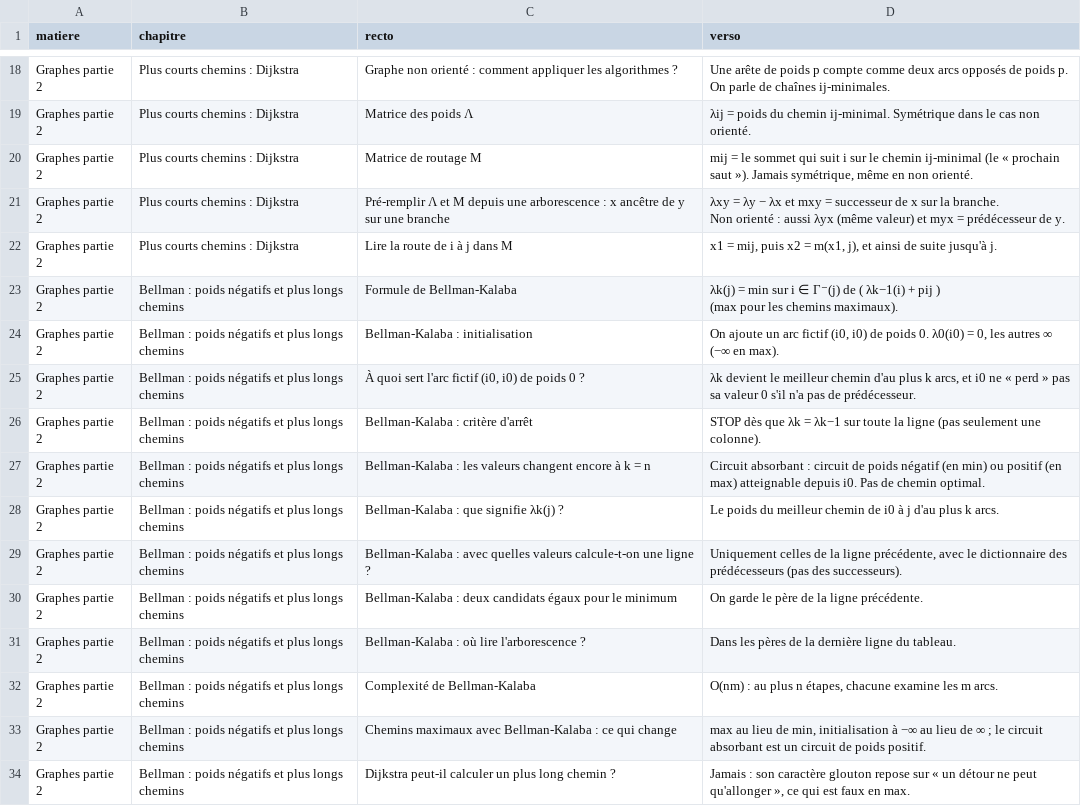
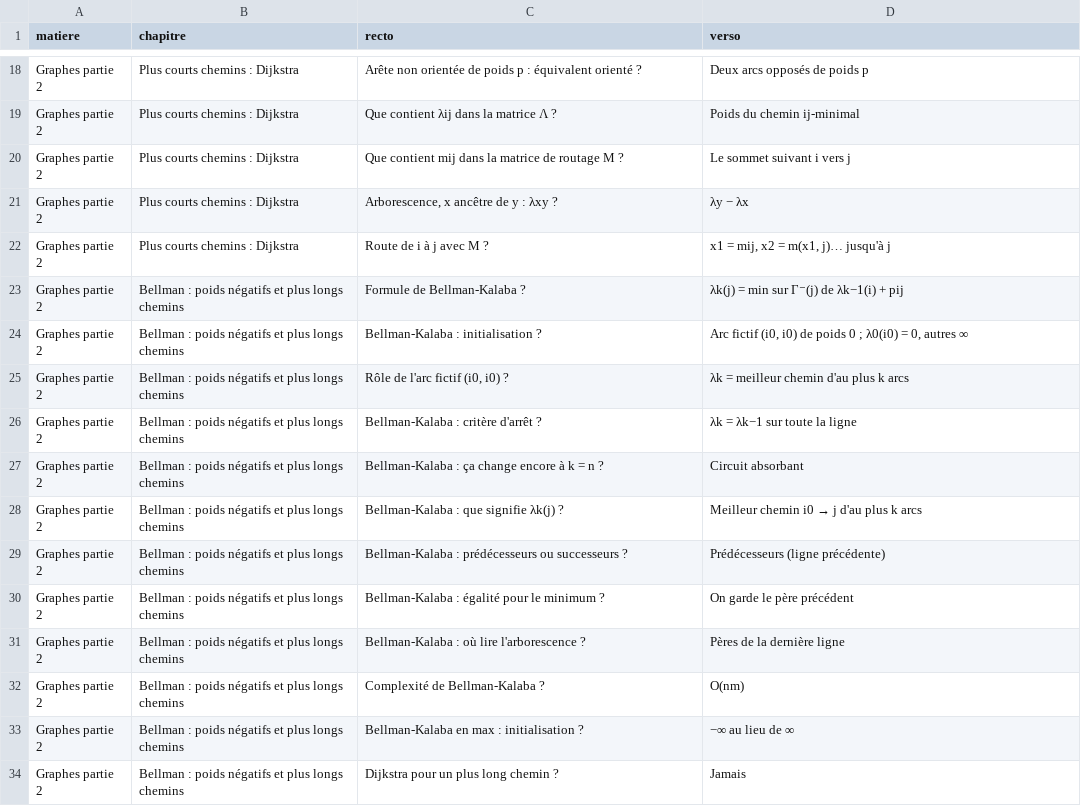
Before and after one commit to nathanfou/nathanfou-revision-promo, a CSV file: content/graphes/flashcards.csv, drawn as a sheet; only a part is shown, gaps mark what is left out; ↵ is a line break in a cell; the diff covers the shown part only; the diff names each change by its address in the sheet, - before the commit and + after, or states it on an @@ line.

```diff
--- a/content/graphes/flashcards.csv
+++ b/content/graphes/flashcards.csv
-C18 (recto): Graphe non orienté : comment appliquer les algorithmes ?
+C18 (recto): Arête non orientée de poids p : équivalent orienté ?
-D18 (verso): Une arête de poids p compte comme deux arcs opposés de poids p. On parle de chaînes ij-minimales.
+D18 (verso): Deux arcs opposés de poids p
-C19 (recto): Matrice des poids Λ
+C19 (recto): Que contient λij dans la matrice Λ ?
-D19 (verso): λij = poids du chemin ij-minimal. Symétrique dans le cas non orienté.
+D19 (verso): Poids du chemin ij-minimal
-C20 (recto): Matrice de routage M
+C20 (recto): Que contient mij dans la matrice de routage M ?
-D20 (verso): mij = le sommet qui suit i sur le chemin ij-minimal (le « prochain saut »). Jamais symétrique, même en non orienté.
+D20 (verso): Le sommet suivant i vers j
-C21 (recto): Pré-remplir Λ et M depuis une arborescence : x ancêtre de y sur une branche
+C21 (recto): Arborescence, x ancêtre de y : λxy ?
-D21 (verso): λxy = λy − λx et mxy = successeur de x sur la branche. ↵ Non orienté : aussi λyx (même valeur) et myx = prédécesseur de y.
+D21 (verso): λy − λx
-C22 (recto): Lire la route de i à j dans M
+C22 (recto): Route de i à j avec M ?
-D22 (verso): …= mij, puis x2 = m(x1, j), et ainsi de suite jusqu'à j.
+D22 (verso): …= mij, x2 = m(x1, j)… jusqu'à j
-C23 (recto): Formule de Bellman-Kalaba
+C23 (recto): Formule de Bellman-Kalaba ?
-D23 (verso): …min sur i ∈ Γ⁻(j) de ( λk−1(i) + pij ) ↵ (max pour les chemins maximaux).
+D23 (verso): …min sur Γ⁻(j) de λk−1(i) + pij
-C24 (recto): Bellman-Kalaba : initialisation
+C24 (recto): Bellman-Kalaba : initialisation ?
-D24 (verso): On ajoute un arc fictif (i0, i0) de poids 0. λ0(i0) = 0, les autres ∞ (−∞ en max).
+D24 (verso): Arc fictif (i0, i0) de poids 0 ; λ0(i0) = 0, autres ∞
-C25 (recto): À quoi sert l'arc fictif (i0, i0) de poids 0 ?
+C25 (recto): Rôle de l'arc fictif (i0, i0) ?
-D25 (verso): λk devient le meilleur chemin d'au plus k arcs, et i0 ne « perd » pas sa valeur 0 s'il n'a pas de prédécesseur.
+D25 (verso): λk = meilleur chemin d'au plus k arcs
-C26 (recto): Bellman-Kalaba : critère d'arrêt
+C26 (recto): Bellman-Kalaba : critère d'arrêt ?
-D26 (verso): STOP dès que λk = λk−1 sur toute la ligne (pas seulement une colonne).
+D26 (verso): λk = λk−1 sur toute la ligne
-C27 (recto): Bellman-Kalaba : les valeurs changent encore à k = n
+C27 (recto): Bellman-Kalaba : ça change encore à k = n ?
-D27 (verso): Circuit absorbant : circuit de poids négatif (en min) ou positif (en max) atteignable depuis i0. Pas de chemin optimal.
+D27 (verso): Circuit absorbant
@@ D28 (verso): Le poids du meilleur chemin de i0 à j d'au plus k arcs. → Meilleur chemin i0 → j d'au plus k arcs @@
-C29 (recto): Bellman-Kalaba : avec quelles valeurs calcule-t-on une ligne ?
+C29 (recto): Bellman-Kalaba : prédécesseurs ou successeurs ?
-D29 (verso): Uniquement celles de la ligne précédente, avec le dictionnaire des prédécesseurs (pas des successeurs).
+D29 (verso): Prédécesseurs (ligne précédente)
-C30 (recto): Bellman-Kalaba : deux candidats égaux pour le minimum
+C30 (recto): Bellman-Kalaba : égalité pour le minimum ?
-D30 (verso): On garde le père de la ligne précédente.
+D30 (verso): On garde le père précédent
-D31 (verso): Dans les pères de la dernière ligne du tableau.
+D31 (verso): Pères de la dernière ligne
-C32 (recto): Complexité de Bellman-Kalaba
+C32 (recto): Complexité de Bellman-Kalaba ?
-D32 (verso): O(nm) : au plus n étapes, chacune examine les m arcs.
+D32 (verso): O(nm)
-C33 (recto): Chemins maximaux avec Bellman-Kalaba : ce qui change
+C33 (recto): Bellman-Kalaba en max : initialisation ?
-D33 (verso): max au lieu de min, initialisation à −∞ au lieu de ∞ ; le circuit absorbant est un circuit de poids positif.
+D33 (verso): −∞ au lieu de ∞
-C34 (recto): Dijkstra peut-il calculer un plus long chemin ?
+C34 (recto): Dijkstra pour un plus long chemin ?
-D34 (verso): Jamais : son caractère glouton repose sur « un détour ne peut qu'allonger », ce qui est faux en max.
+D34 (verso): Jamais
```
Also changed, not shown: 116 edited cells elsewhere in this file, content/markov/flashcards.csv, 5 other files.
